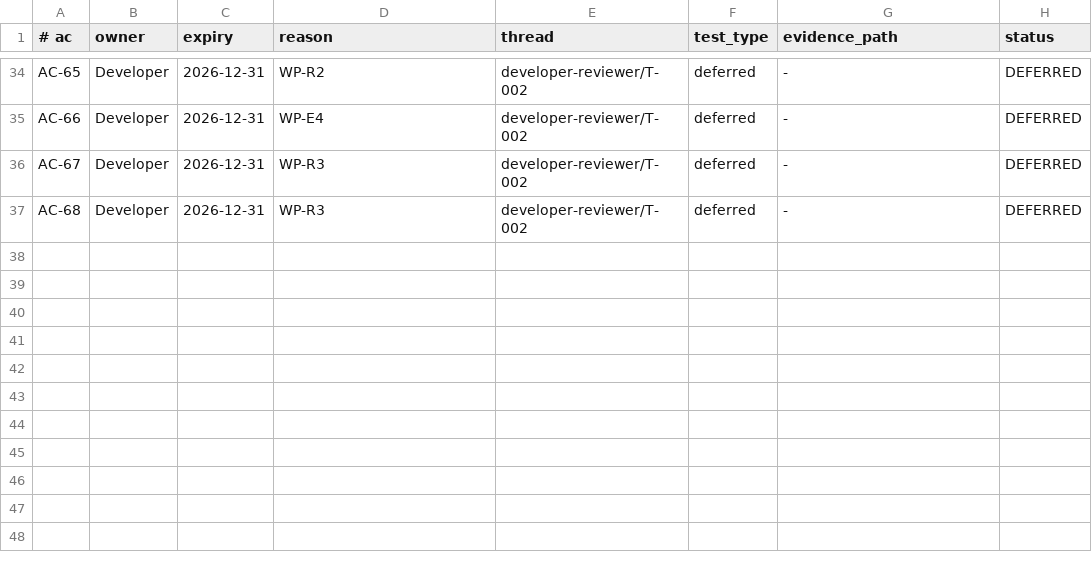
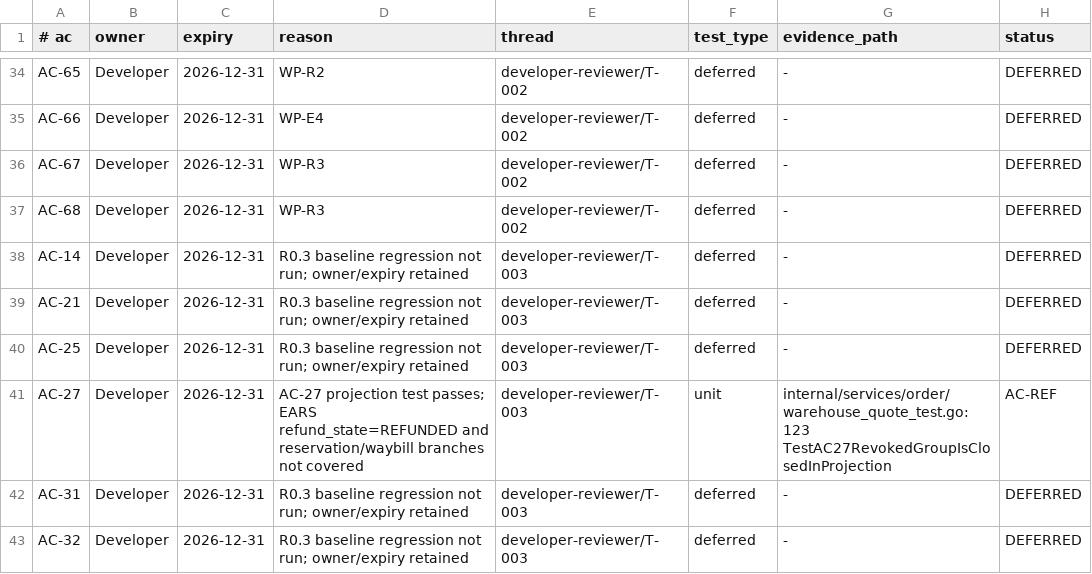
Before and after one commit to lWoHvYe/gin-kratos-gorm, a TSV file: docs/collab/ac-coverage.tsv, drawn as a sheet; only a part is shown, gaps mark what is left out; the diff names each change by its address in the sheet, - before the commit and + after, or states it on an @@ line.

Commit message:
docs(review): R0.3 FAIL; R0.4 release is event not RPC
Role: Reviewer/Lead
change_id: PAY-SETTLE-01
Actor: reviewer-phase1/lead
Reviewed-by: lead
Tier: L2
AC-27 AC-REF; regression deferred; C-04 no release RPC.

```diff
--- a/docs/collab/ac-coverage.tsv
+++ b/docs/collab/ac-coverage.tsv
+row 38: AC-14 | Developer | 2026-12-31 | R0.3 baseline regression not run; owner/expiry retained | developer-reviewer/T-003 | deferred | - | DEFERRED
+row 39: AC-21 | Developer | 2026-12-31 | R0.3 baseline regression not run; owner/expiry retained | developer-reviewer/T-003 | deferred | - | DEFERRED
+row 40: AC-25 | Developer | 2026-12-31 | R0.3 baseline regression not run; owner/expiry retained | developer-reviewer/T-003 | deferred | - | DEFERRED
+row 41: AC-27 | Developer | 2026-12-31 | AC-27 projection test passes; EARS refund_state=REFUNDED and reservation/waybill branches not covered | developer-reviewer/T-003 | unit | internal/services/order/warehouse_quote_test.go:123 TestAC27RevokedGroupIsClosedInProjection | AC-REF
+row 42: AC-31 | Developer | 2026-12-31 | R0.3 baseline regression not run; owner/expiry retained | developer-reviewer/T-003 | deferred | - | DEFERRED
+row 43: AC-32 | Developer | 2026-12-31 | R0.3 baseline regression not run; owner/expiry retained | developer-reviewer/T-003 | deferred | - | DEFERRED
```
Also changed, not shown: 2 other files.
